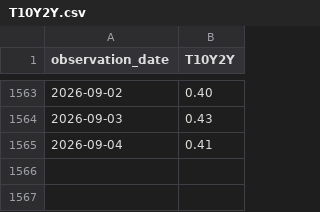
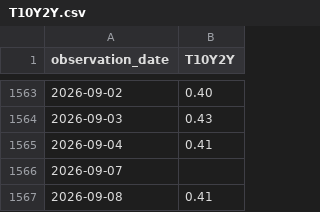
Before and after one commit to barrowsbr/Meus-investimentos-dev, a CSV file: fred/T10Y2Y.csv, drawn as a sheet; only a part is shown, gaps mark what is left out.

```diff
--- a/fred/T10Y2Y.csv
+++ b/fred/T10Y2Y.csv
@@ -1565 +1565,3 @@ observation_date,T10Y2Y
 2026-09-04,0.41
+2026-09-07,
+2026-09-08,0.41
```
Also changed, not shown: fred/BAMLH0A0HYM2.csv, fred/DFII10.csv.
